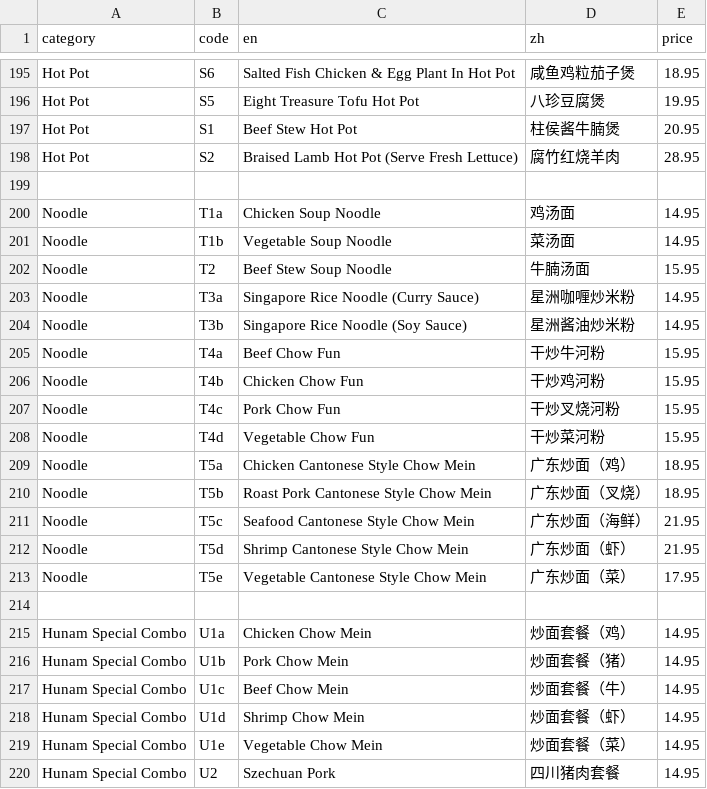
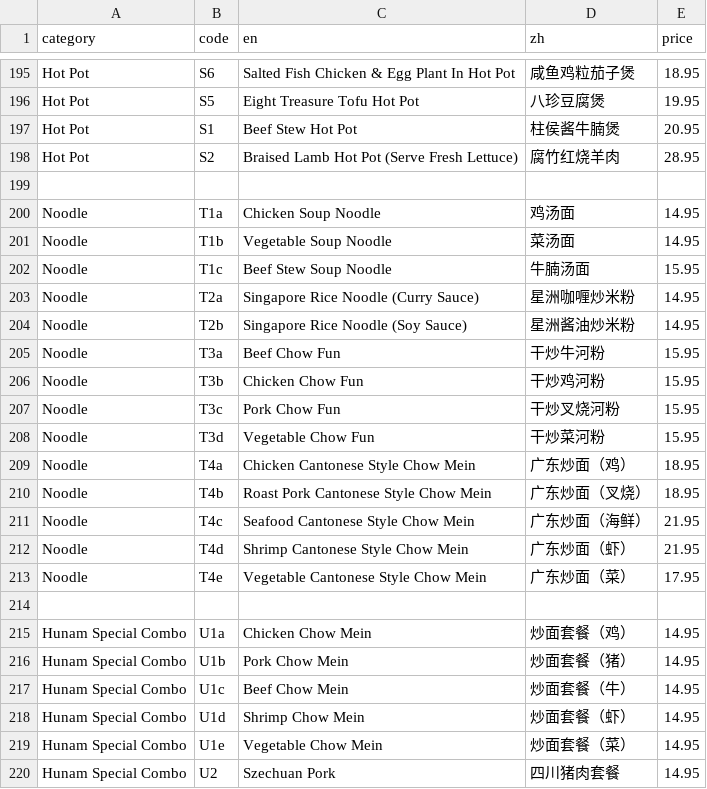
Before and after one commit to brguo55/006-restaurant-receipt-generator-2026, a CSV file: generator/menu.csv, drawn as a sheet; only a part is shown, gaps mark what is left out.

```diff
--- a/generator/menu.csv
+++ b/generator/menu.csv
@@ -201,14 +201,14 @@ Noodle,T1a,Chicken Soup Noodle,鸡汤面,14.95
 Noodle,T1b,Vegetable Soup Noodle,菜汤面,14.95
-Noodle,T2,Beef Stew Soup Noodle,牛腩汤面,15.95
-Noodle,T3a,Singapore Rice Noodle (Curry Sauce),星洲咖喱炒米粉,14.95
-Noodle,T3b,Singapore Rice Noodle (Soy Sauce),星洲酱油炒米粉,14.95
-Noodle,T4a,Beef Chow Fun,干炒牛河粉,15.95
-Noodle,T4b,Chicken Chow Fun,干炒鸡河粉,15.95
-Noodle,T4c,Pork Chow Fun,干炒叉烧河粉,15.95
-Noodle,T4d,Vegetable Chow Fun,干炒菜河粉,15.95
-Noodle,T5a,Chicken Cantonese Style Chow Mein,广东炒面（鸡）,18.95
-Noodle,T5b,Roast Pork Cantonese Style Chow Mein,广东炒面（叉烧）,18.95
-Noodle,T5c,Seafood Cantonese Style Chow Mein,广东炒面（海鲜）,21.95
-Noodle,T5d,Shrimp Cantonese Style Chow Mein,广东炒面（虾）,21.95
-Noodle,T5e,Vegetable Cantonese Style Chow Mein,广东炒面（菜）,17.95
+Noodle,T1c,Beef Stew Soup Noodle,牛腩汤面,15.95
+Noodle,T2a,Singapore Rice Noodle (Curry Sauce),星洲咖喱炒米粉,14.95
+Noodle,T2b,Singapore Rice Noodle (Soy Sauce),星洲酱油炒米粉,14.95
+Noodle,T3a,Beef Chow Fun,干炒牛河粉,15.95
+Noodle,T3b,Chicken Chow Fun,干炒鸡河粉,15.95
+Noodle,T3c,Pork Chow Fun,干炒叉烧河粉,15.95
+Noodle,T3d,Vegetable Chow Fun,干炒菜河粉,15.95
+Noodle,T4a,Chicken Cantonese Style Chow Mein,广东炒面（鸡）,18.95
+Noodle,T4b,Roast Pork Cantonese Style Chow Mein,广东炒面（叉烧）,18.95
+Noodle,T4c,Seafood Cantonese Style Chow Mein,广东炒面（海鲜）,21.95
+Noodle,T4d,Shrimp Cantonese Style Chow Mein,广东炒面（虾）,21.95
+Noodle,T4e,Vegetable Cantonese Style Chow Mein,广东炒面（菜）,17.95
 
```
Also changed, not shown: 1 other file.
